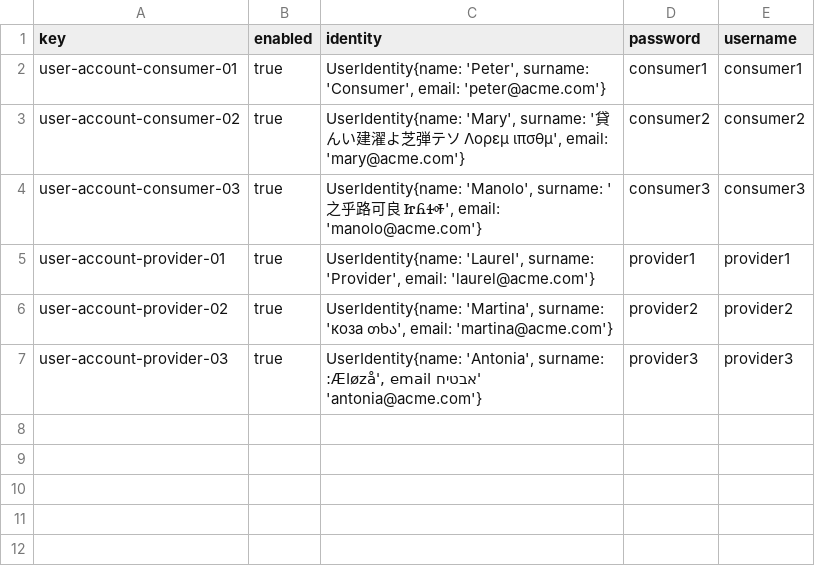
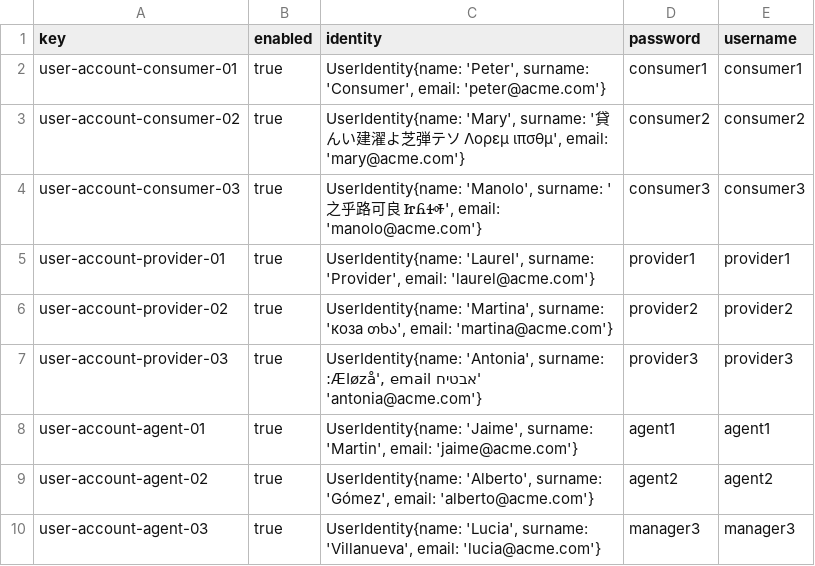
Before and after one commit to javiarellanoo/Acme-ANS, a CSV file: src/main/resources/WEB-INF/data/sample/user-account.csv, drawn as a sheet; the diff names each change by its address in the sheet, - before the commit and + after, or states it on an @@ line.

```diff
--- a/src/main/resources/WEB-INF/data/sample/user-account.csv
+++ b/src/main/resources/WEB-INF/data/sample/user-account.csv
+row 8: user-account-agent-01 | true | UserIdentity{name: 'Jaime', surname: 'Martin', email: 'jaime@acme.com'} | agent1 | agent1
+row 9: user-account-agent-02 | true | UserIdentity{name: 'Alberto', surname: 'Gómez', email: 'alberto@acme.com'} | agent2 | agent2
+row 10: user-account-agent-03 | true | UserIdentity{name: 'Lucia', surname: 'Villanueva', email: 'lucia@acme.com'} | manager3 | manager3
```
Also changed, not shown: 4 other files.
